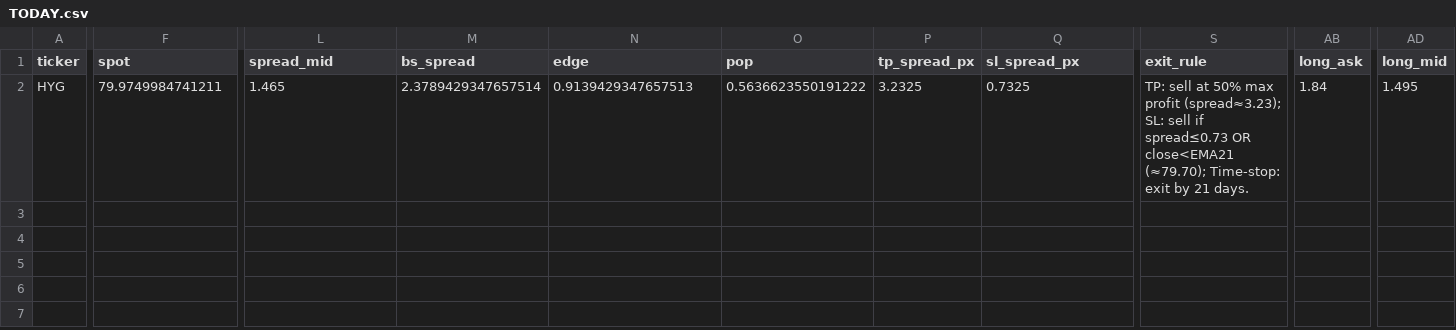
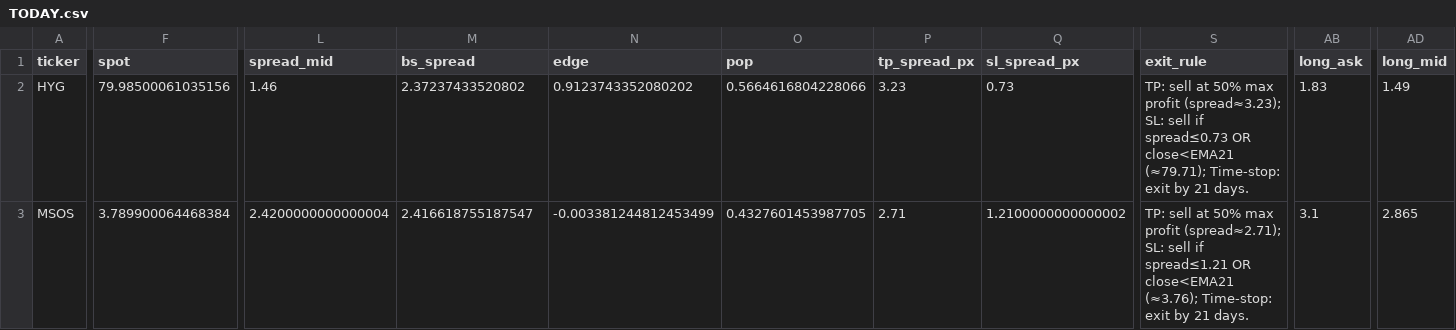
Before and after one commit to aglucaci/options, a CSV file: tables/TODAY.csv, drawn as a sheet; only a part is shown, gaps mark what is left out; rows hold the shown columns only; the diff covers the shown part only; the diff names each change by its address in the sheet, - before the commit and + after, or states it on an @@ line.

```diff
--- a/tables/TODAY.csv
+++ b/tables/TODAY.csv
-F2 (spot): 79.9749984741211
+F2 (spot): 79.98500061035156
-L2 (spread_mid): 1.465
+L2 (spread_mid): 1.46
-M2 (bs_spread): 2.3789429347657514
+M2 (bs_spread): 2.37237433520802
-N2 (edge): 0.9139429347657513
+N2 (edge): 0.9123743352080202
-O2 (pop): 0.5636623550191222
+O2 (pop): 0.5664616804228066
-P2 (tp_spread_px): 3.2325
+P2 (tp_spread_px): 3.23
-Q2 (sl_spread_px): 0.7325
+Q2 (sl_spread_px): 0.73
-S2 (exit_rule): …OR close<EMA21 (≈79.70); Time-stop: exit…
+S2 (exit_rule): …OR close<EMA21 (≈79.71); Time-stop: exit…
-AB2 (long_ask): 1.84
+AB2 (long_ask): 1.83
-AD2 (long_mid): 1.495
+AD2 (long_mid): 1.49
+row 3: MSOS | 3.789900064468384 | 2.4200000000000004 | 2.416618755187547 | -0.003381244812453499 | 0.4327601453987705 | 2.71 | 1.2100000000000002 | TP: sell at 50% max profit (spread≈2.71); SL: sell if spread≤1.21 OR close<EMA21 (≈3.76); Time-stop: exit by 21 days. | 3.1 | 2.865
```
Also changed, not shown: 32 edited cells elsewhere in this file.
